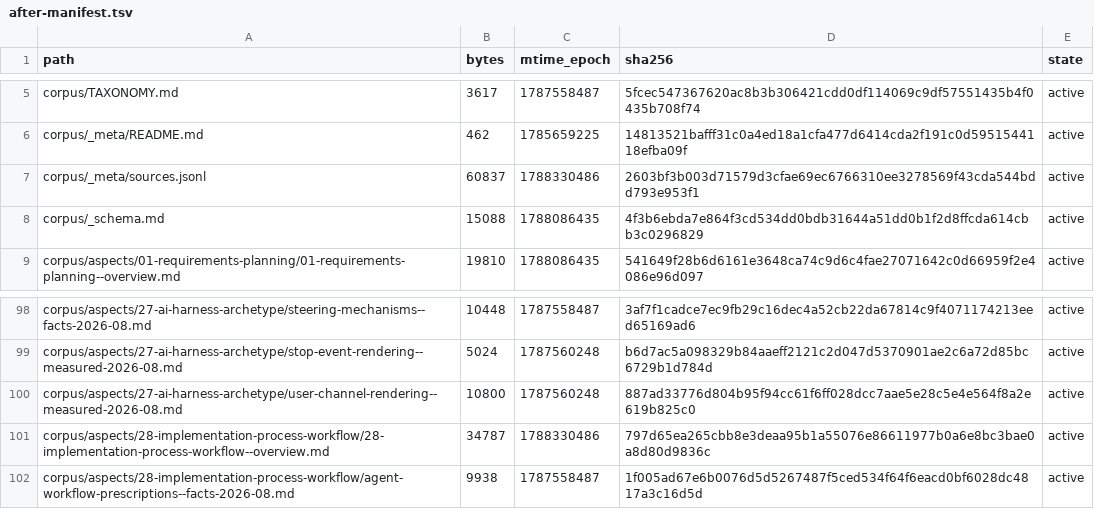
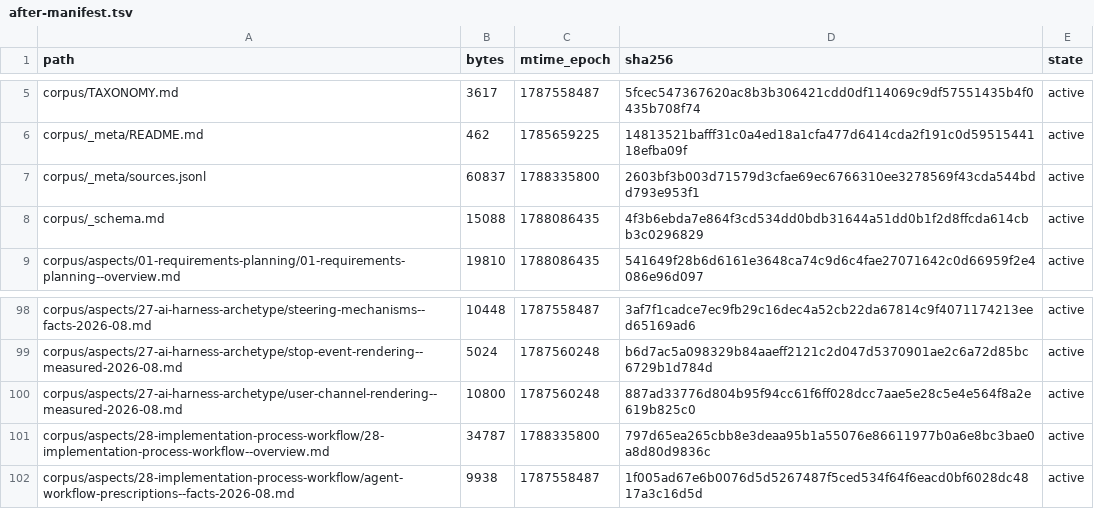
Before and after one commit to coolbress/standards, a TSV file: audit/after-manifest.tsv, drawn as a sheet; only a part is shown, gaps mark what is left out.

```diff
--- a/audit/after-manifest.tsv
+++ b/audit/after-manifest.tsv
@@ -6,3 +6,3 @@ corpus/TAXONOMY.md	3617	1787558487	5fcec547367620ac8b3b306421cdd0df114069c9df575
 corpus/_meta/README.md	462	1785659225	14813521bafff31c0a4ed18a1cfa477d6414cda2f191c0d5951544118efba09f	active
-corpus/_meta/sources.jsonl	60837	1788330486	2603bf3b003d71579d3cfae69ec6766310ee3278569f43cda544bdd793e953f1	active
+corpus/_meta/sources.jsonl	60837	1788335800	2603bf3b003d71579d3cfae69ec6766310ee3278569f43cda544bdd793e953f1	active
 corpus/_schema.md	15088	1788086435	4f3b6ebda7e864f3cd534dd0bdb31644a51dd0b1f2d8ffcda614cbb3c0296829	active
@@ -100,3 +100,3 @@ corpus/aspects/27-ai-harness-archetype/stop-event-rendering--measured-2026-08.md
 corpus/aspects/27-ai-harness-archetype/user-channel-rendering--measured-2026-08.md	10800	1787560248	887ad33776d804b95f94cc61f6ff028dcc7aae5e28c5e4e564f8a2e619b825c0	active
-corpus/aspects/28-implementation-process-workflow/28-implementation-process-workflow--overview.md	34787	1788330486	797d65ea265cbb8e3deaa95b1a55076e86611977b0a6e8bc3bae0a8d80d9836c	active
+corpus/aspects/28-implementation-process-workflow/28-implementation-process-workflow--overview.md	34787	1788335800	797d65ea265cbb8e3deaa95b1a55076e86611977b0a6e8bc3bae0a8d80d9836c	active
 corpus/aspects/28-implementation-process-workflow/agent-workflow-prescriptions--facts-2026-08.md	9938	1787558487	1f005ad67e6b0076d5d5267487f5ced534f64f6eacd0bf6028dc4817a3c16d5d	active
```
Also changed, not shown: 1 other file.
